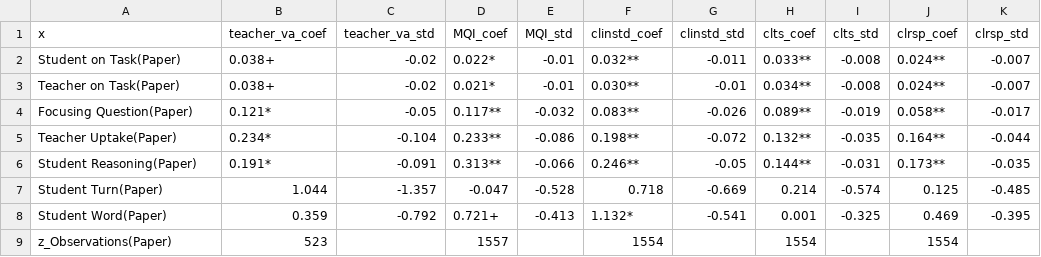
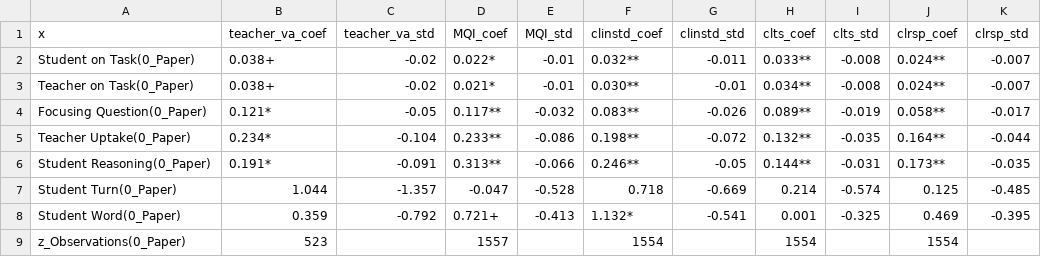
Before and after one commit to XqFeng-Josie/NCTE_PaperReplicate, a CSV file: paper/table5.csv, drawn as a sheet; only a part is shown; the diff names each change by its address in the sheet, - before the commit and + after, or states it on an @@ line.

```diff
--- a/paper/table5.csv
+++ b/paper/table5.csv
-A2 (x): Student on Task(Paper)
+A2 (x): Student on Task(0_Paper)
-A3 (x): Teacher on Task(Paper)
+A3 (x): Teacher on Task(0_Paper)
-A4 (x): Focusing Question(Paper)
+A4 (x): Focusing Question(0_Paper)
-A5 (x): Teacher Uptake(Paper)
+A5 (x): Teacher Uptake(0_Paper)
-A6 (x): Student Reasoning(Paper)
+A6 (x): Student Reasoning(0_Paper)
-A7 (x): Student Turn(Paper)
+A7 (x): Student Turn(0_Paper)
-A8 (x): Student Word(Paper)
+A8 (x): Student Word(0_Paper)
-A9 (x): z_Observations(Paper)
+A9 (x): z_Observations(0_Paper)
```
Also changed, not shown: 2 other files.
